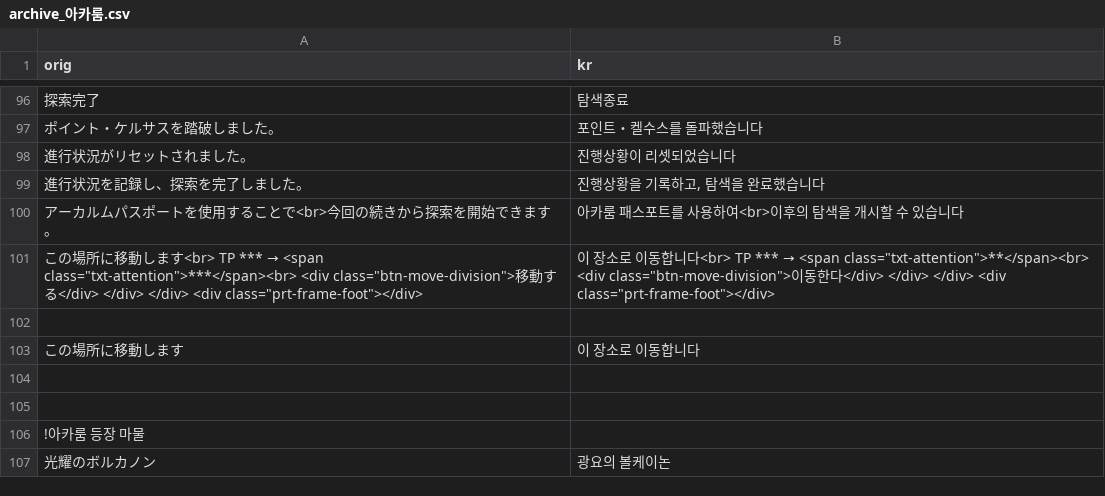
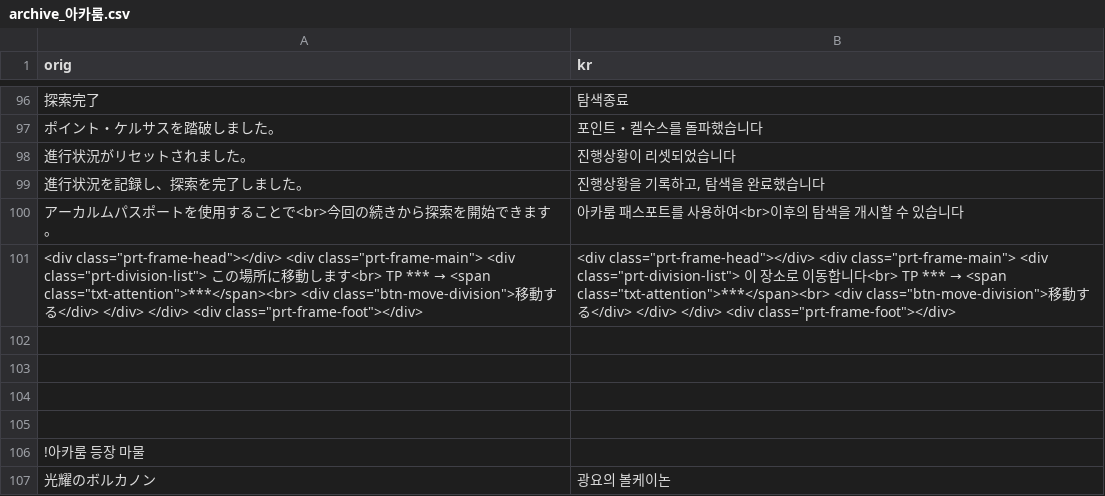
Before and after one commit to sidewinderk/gbfTransKor, a CSV file: cache/archive_아카룸.csv, drawn as a sheet; only a part is shown, gaps mark what is left out; removed rows and columns are numbered as before the commit, all else as after; the diff names each change by its address in the sheet, - before the commit and + after, or states it on an @@ line.

```diff
--- a/cache/archive_아카룸.csv
+++ b/cache/archive_아카룸.csv
-row 101: この場所に移動します<br> TP *** → <span class="txt-attention">***</span><br> <div class="btn-move-division">移動する</div> </div> </div> <div class="prt-frame-foot"></div> | 이 장소로 이동합니다<br> TP *** → <span class="txt-attention">**</span><br> <div class="btn-move-division">이동한다</div> </div> </div> <div class="prt-frame-foot"></div>
+row 101: <div class="prt-frame-head"></div> <div class="prt-frame-main"> <div class="prt-division-list"> この場所に移動します<br> TP *** → <span class="txt-attention">***</span><br> <div class="btn-move-division">移動する</div> </div> </div> <div class="prt-frame-foot"></div> | <div class="prt-frame-head"></div> <div class="prt-frame-main"> <div class="prt-division-list"> 이 장소로 이동합니다<br> TP *** → <span class="txt-attention">***</span><br> <div class="btn-move-division">移動する</div> </div> </div> <div class="prt-frame-foot"></div>
-row 103: この場所に移動します | 이 장소로 이동합니다
+row 103: (empty)
```
Also changed, not shown: 1 other file.
